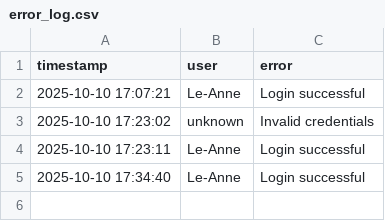
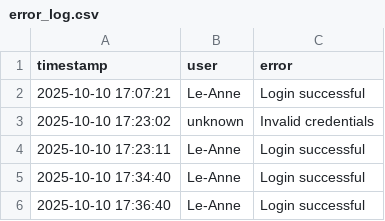
Before and after one commit to mrclubbe-git/App_Data, a CSV file: Data/error_log.csv, drawn as a sheet.

Commit message:
Log error

```diff
--- a/Data/error_log.csv
+++ b/Data/error_log.csv
@@ -5 +5,2 @@ timestamp,user,error
 2025-10-10 17:34:40,Le-Anne,Login successful
+2025-10-10 17:36:40,Le-Anne,Login successful
```
